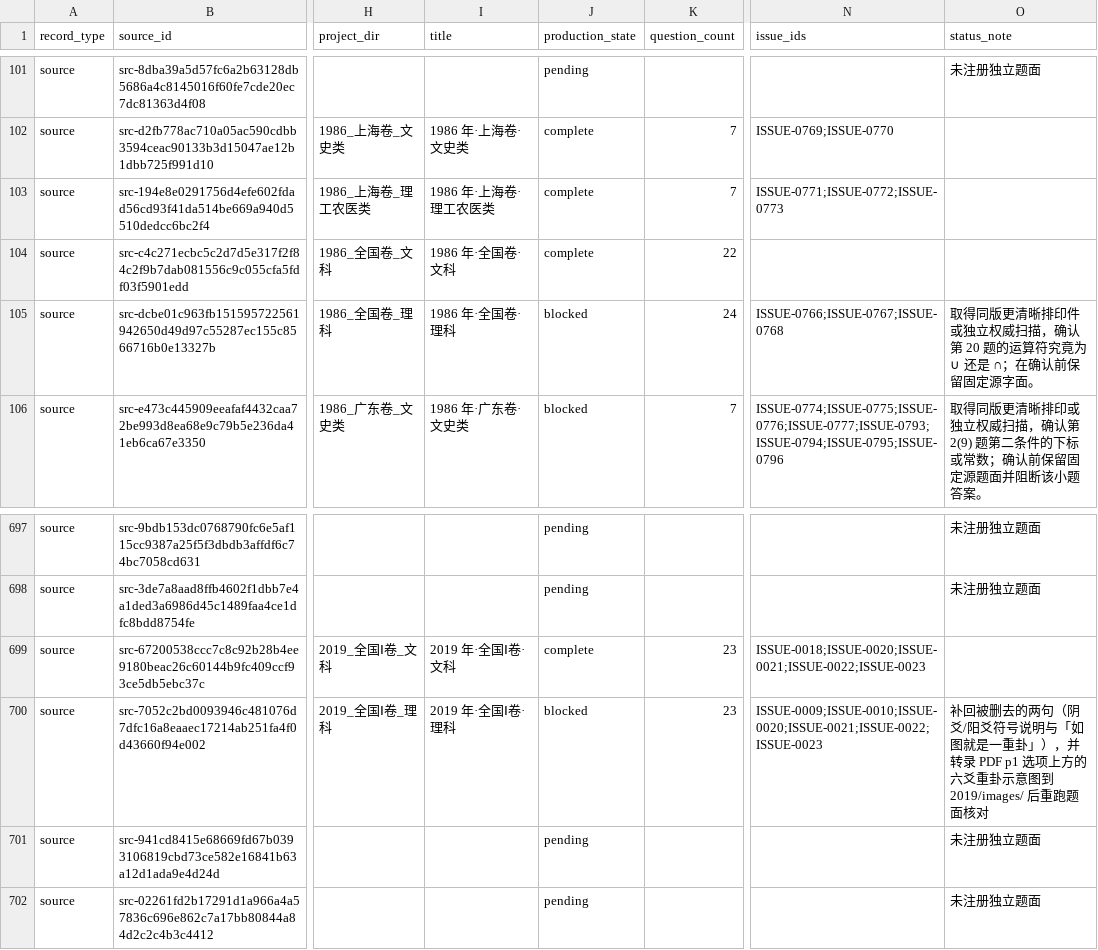
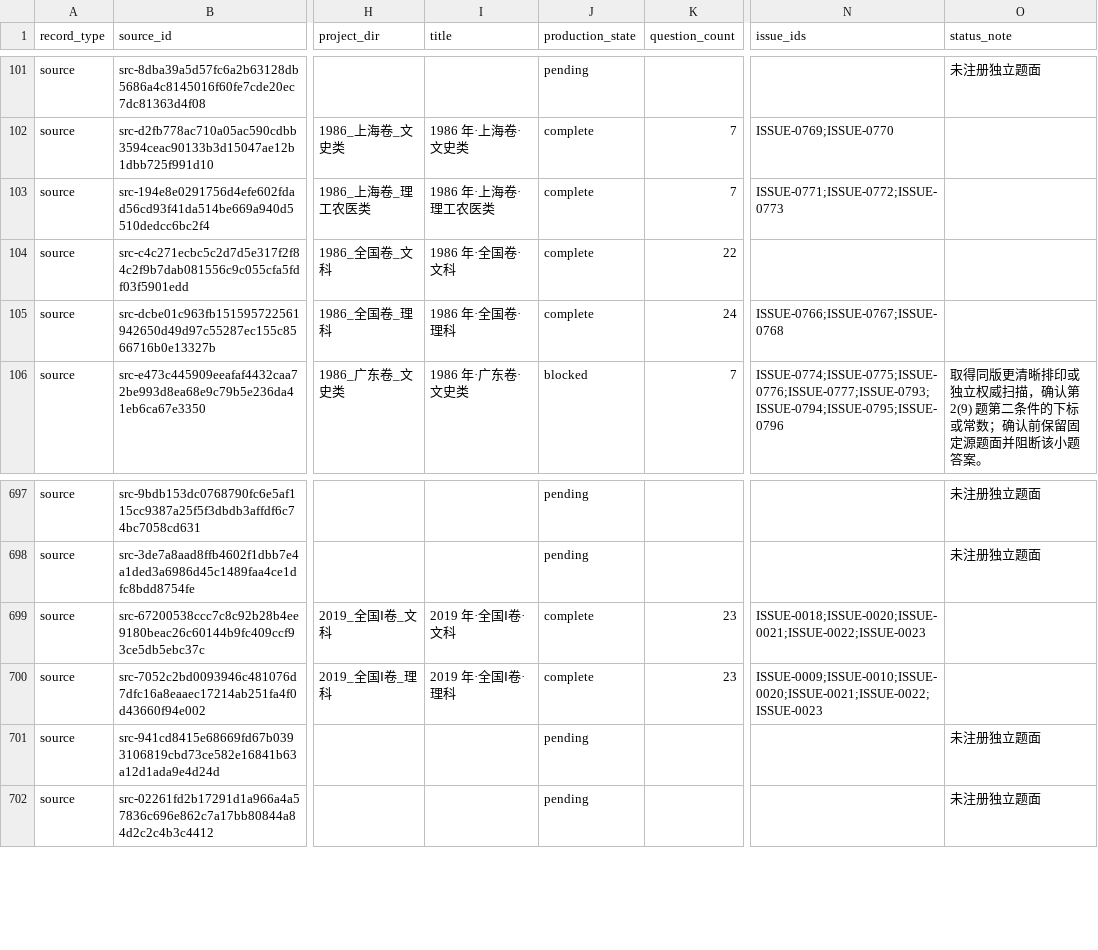
Before and after one commit to LightYourJourney/gaokao-math-latex, a CSV file: math-gaokao-latex/manifest.csv, drawn as a sheet; only a part is shown, gaps mark what is left out; the diff names each change by its address in the sheet, - before the commit and + after, or states it on an @@ line.

Commit message:
fix(exams): resolve 1986 national science q20 source conflict

```diff
--- a/math-gaokao-latex/manifest.csv
+++ b/math-gaokao-latex/manifest.csv
-J105 (production_state): blocked
+J105 (production_state): complete
-O105 (status_note): 取得同版更清晰排印件或独立权威扫描，确认第 20 题的运算符究竟为 ∪ 还是 ∩；在确认前保留固定源字面。
+O105 (status_note): (empty)
-J700 (production_state): blocked
+J700 (production_state): complete
-O700 (status_note): 补回被删去的两句（阴爻/阳爻符号说明与「如图就是一重卦」），并转录 PDF p1 选项上方的六爻重卦示意图到 2019/images/ 后重跑题面核对
+O700 (status_note): (empty)
```
Also changed, not shown: 17 other files.
